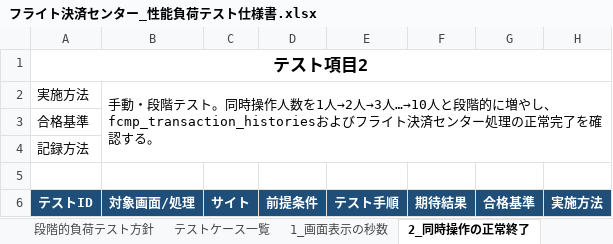
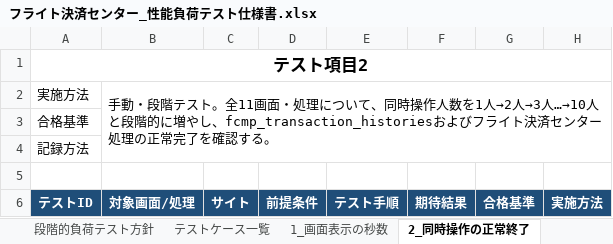
Before and after one commit to kozonoflight/git_tutorial, an Excel workbook: docs/performance-test/フライト決済センター_性能負荷テスト仕様書.xlsx, sheet 2_同時操作の正常終了, drawn as a sheet; only a part is shown; values as stored, in another font and other column widths than the file's, no borders; the diff covers the shown part only; the diff names each change by its address in the sheet, - before the commit and + after, or states it on an @@ line.

```diff
--- a/docs/performance-test/フライト決済センター_性能負荷テスト仕様書.xlsx (sheet 2_同時操作の正常終了)
+++ b/docs/performance-test/フライト決済センター_性能負荷テスト仕様書.xlsx (sheet 2_同時操作の正常終了)
-B2 (対象画面/処理): …テスト。同時操作…
+B2 (対象画面/処理): …テスト。全11画面・処理について、同時操作…
```
Also changed, not shown: 6 added rows, 3 removed rows and 21 edited cells elsewhere in this sheet, sheet テストケース一覧, sheet 3_大量データの正常終了, sheet 1_画面表示の秒数, sheet 段階的負荷テスト方針, sheet 概要, sheet 4_バッチ処理の大量データ, 1 other file.
